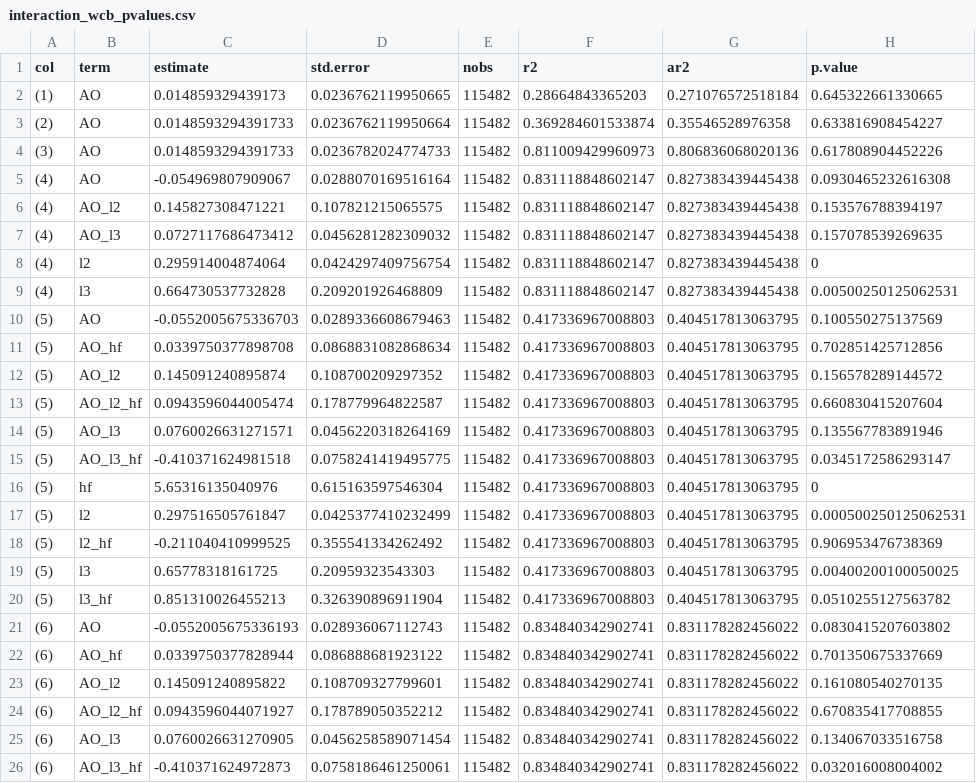
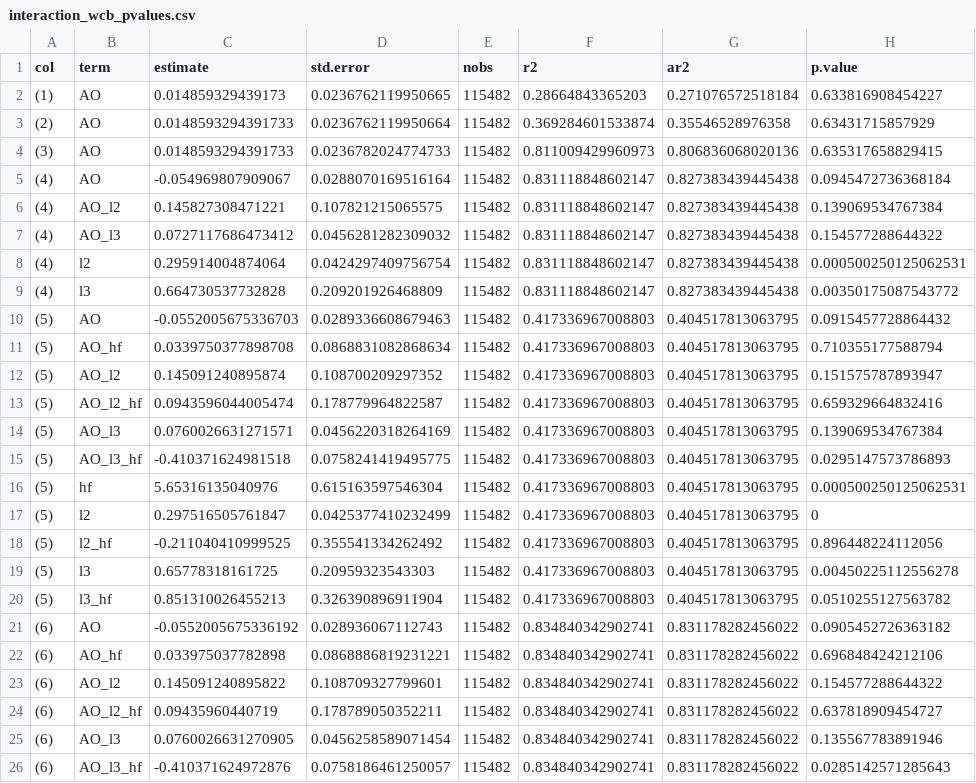
Before and after one commit to renatomolinah/augmented-observations, a CSV file: output/interaction_wcb_pvalues.csv, drawn as a sheet; only a part is shown; the diff covers the shown part only.

```diff
--- a/output/interaction_wcb_pvalues.csv
+++ b/output/interaction_wcb_pvalues.csv
@@ -1,26 +1,26 @@
 col,term,estimate,std.error,nobs,r2,ar2,p.value
-(1),AO,0.014859329439173,0.0236762119950665,115482,0.28664843365203,0.271076572518184,0.645322661330665
-(2),AO,0.0148593294391733,0.0236762119950664,115482,0.369284601533874,0.35546528976358,0.633816908454227
-(3),AO,0.0148593294391733,0.0236782024774733,115482,0.811009429960973,0.806836068020136,0.617808904452226
-(4),AO,-0.054969807909067,0.0288070169516164,115482,0.831118848602147,0.827383439445438,0.0930465232616308
-(4),AO_l2,0.145827308471221,0.107821215065575,115482,0.831118848602147,0.827383439445438,0.153576788394197
-(4),AO_l3,0.0727117686473412,0.0456281282309032,115482,0.831118848602147,0.827383439445438,0.157078539269635
-(4),l2,0.295914004874064,0.0424297409756754,115482,0.831118848602147,0.827383439445438,0
-(4),l3,0.664730537732828,0.209201926468809,115482,0.831118848602147,0.827383439445438,0.00500250125062531
-(5),AO,-0.0552005675336703,0.0289336608679463,115482,0.417336967008803,0.404517813063795,0.100550275137569
-(5),AO_hf,0.0339750377898708,0.0868831082868634,115482,0.417336967008803,0.404517813063795,0.702851425712856
-(5),AO_l2,0.145091240895874,0.108700209297352,115482,0.417336967008803,0.404517813063795,0.156578289144572
-(5),AO_l2_hf,0.0943596044005474,0.178779964822587,115482,0.417336967008803,0.404517813063795,0.660830415207604
-(5),AO_l3,0.0760026631271571,0.0456220318264169,115482,0.417336967008803,0.404517813063795,0.135567783891946
-(5),AO_l3_hf,-0.410371624981518,0.0758241419495775,115482,0.417336967008803,0.404517813063795,0.0345172586293147
-(5),hf,5.65316135040976,0.615163597546304,115482,0.417336967008803,0.404517813063795,0
-(5),l2,0.297516505761847,0.0425377410232499,115482,0.417336967008803,0.404517813063795,0.000500250125062531
-(5),l2_hf,-0.211040410999525,0.355541334262492,115482,0.417336967008803,0.404517813063795,0.906953476738369
-(5),l3,0.65778318161725,0.20959323543303,115482,0.417336967008803,0.404517813063795,0.00400200100050025
+(1),AO,0.014859329439173,0.0236762119950665,115482,0.28664843365203,0.271076572518184,0.633816908454227
+(2),AO,0.0148593294391733,0.0236762119950664,115482,0.369284601533874,0.35546528976358,0.63431715857929
+(3),AO,0.0148593294391733,0.0236782024774733,115482,0.811009429960973,0.806836068020136,0.635317658829415
+(4),AO,-0.054969807909067,0.0288070169516164,115482,0.831118848602147,0.827383439445438,0.0945472736368184
+(4),AO_l2,0.145827308471221,0.107821215065575,115482,0.831118848602147,0.827383439445438,0.139069534767384
+(4),AO_l3,0.0727117686473412,0.0456281282309032,115482,0.831118848602147,0.827383439445438,0.154577288644322
+(4),l2,0.295914004874064,0.0424297409756754,115482,0.831118848602147,0.827383439445438,0.000500250125062531
+(4),l3,0.664730537732828,0.209201926468809,115482,0.831118848602147,0.827383439445438,0.00350175087543772
+(5),AO,-0.0552005675336703,0.0289336608679463,115482,0.417336967008803,0.404517813063795,0.0915457728864432
+(5),AO_hf,0.0339750377898708,0.0868831082868634,115482,0.417336967008803,0.404517813063795,0.710355177588794
+(5),AO_l2,0.145091240895874,0.108700209297352,115482,0.417336967008803,0.404517813063795,0.151575787893947
+(5),AO_l2_hf,0.0943596044005474,0.178779964822587,115482,0.417336967008803,0.404517813063795,0.659329664832416
+(5),AO_l3,0.0760026631271571,0.0456220318264169,115482,0.417336967008803,0.404517813063795,0.139069534767384
+(5),AO_l3_hf,-0.410371624981518,0.0758241419495775,115482,0.417336967008803,0.404517813063795,0.0295147573786893
+(5),hf,5.65316135040976,0.615163597546304,115482,0.417336967008803,0.404517813063795,0.000500250125062531
+(5),l2,0.297516505761847,0.0425377410232499,115482,0.417336967008803,0.404517813063795,0
+(5),l2_hf,-0.211040410999525,0.355541334262492,115482,0.417336967008803,0.404517813063795,0.896448224112056
+(5),l3,0.65778318161725,0.20959323543303,115482,0.417336967008803,0.404517813063795,0.00450225112556278
 (5),l3_hf,0.851310026455213,0.326390896911904,115482,0.417336967008803,0.404517813063795,0.0510255127563782
-(6),AO,-0.0552005675336193,0.028936067112743,115482,0.834840342902741,0.831178282456022,0.0830415207603802
-(6),AO_hf,0.0339750377828944,0.086888681923122,115482,0.834840342902741,0.831178282456022,0.701350675337669
-(6),AO_l2,0.145091240895822,0.108709327799601,115482,0.834840342902741,0.831178282456022,0.161080540270135
-(6),AO_l2_hf,0.0943596044071927,0.178789050352212,115482,0.834840342902741,0.831178282456022,0.670835417708855
-(6),AO_l3,0.0760026631270905,0.0456258589071454,115482,0.834840342902741,0.831178282456022,0.134067033516758
-(6),AO_l3_hf,-0.410371624972873,0.0758186461250061,115482,0.834840342902741,0.831178282456022,0.032016008004002
+(6),AO,-0.0552005675336192,0.028936067112743,115482,0.834840342902741,0.831178282456022,0.0905452726363182
+(6),AO_hf,0.033975037782898,0.0868886819231221,115482,0.834840342902741,0.831178282456022,0.696848424212106
+(6),AO_l2,0.145091240895822,0.108709327799601,115482,0.834840342902741,0.831178282456022,0.154577288644322
+(6),AO_l2_hf,0.09435960440719,0.178789050352211,115482,0.834840342902741,0.831178282456022,0.637818909454727
+(6),AO_l3,0.0760026631270905,0.0456258589071454,115482,0.834840342902741,0.831178282456022,0.135567783891946
+(6),AO_l3_hf,-0.410371624972876,0.0758186461250057,115482,0.834840342902741,0.831178282456022,0.0285142571285643
```
Also changed, not shown: 8 edited cells elsewhere in this file, 13 other files.
